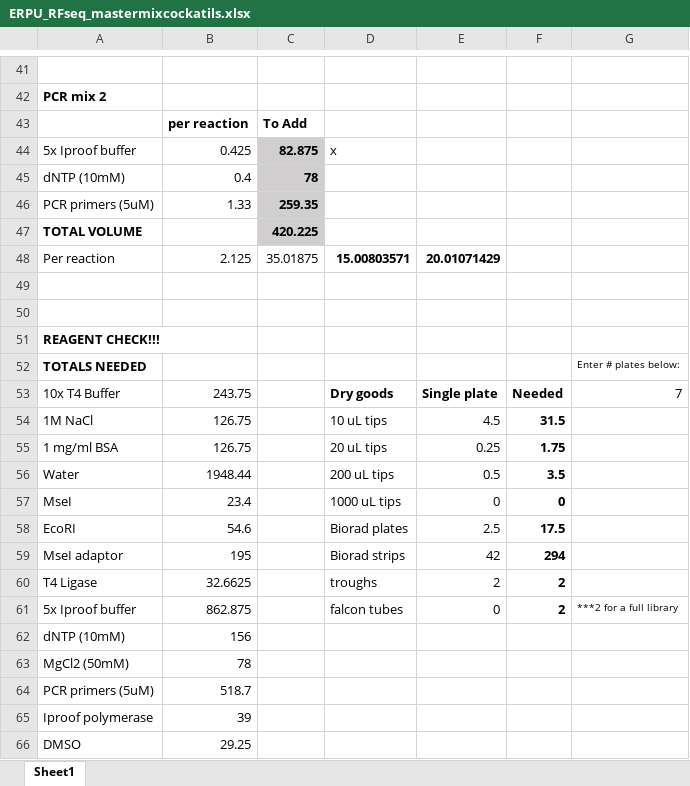
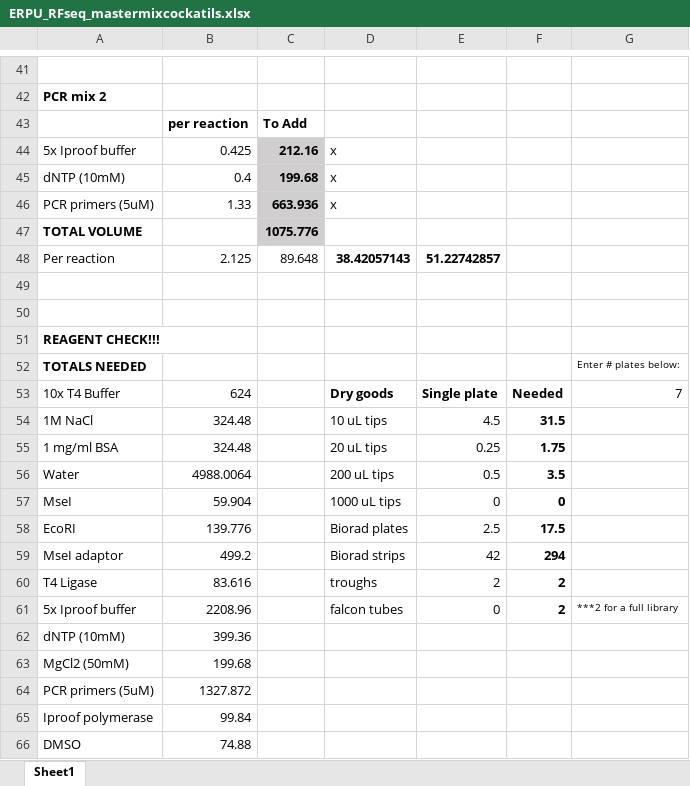
Before and after one commit to tparchman/RFseq_projects, an Excel workbook: ERPU/ERPU_RFseq_mastermixcockatils.xlsx, sheet Sheet1, drawn as a sheet; only a part is shown, gaps mark what is left out; values as stored, in another font and other column widths than the file's, no borders; the diff covers the shown part only; the diff names each change by its address in the sheet, - before the commit and + after, or states it on an @@ line.

```diff
--- a/ERPU/ERPU_RFseq_mastermixcockatils.xlsx (sheet Sheet1)
+++ b/ERPU/ERPU_RFseq_mastermixcockatils.xlsx (sheet Sheet1)
-C44: 82.875
+C44: 212.16
-C45: 78
+C45: 199.68
-D45:D46: (empty)
+D45:D46: x
-C46: 259.35
+C46: 663.936
-C47: 420.225
+C47: 1075.776
-C48: 35.01875
+C48: 89.648
-D48: 15.00803571
+D48: 38.42057143
-E48: 20.01071429
+E48: 51.22742857
-B53: 243.75
+B53: 624
-B54:B55: 126.75
+B54:B55: 324.48
-B56: 1948.44
+B56: 4988.0064
-B57: 23.4
+B57: 59.904
-B58: 54.6
+B58: 139.776
-B59: 195
+B59: 499.2
-B60: 32.6625
+B60: 83.616
-B61: 862.875
+B61: 2208.96
-B62: 156
+B62: 399.36
-B63: 78
+B63: 199.68
-B64: 518.7
+B64: 1327.872
-B65: 39
+B65: 99.84
-B66: 29.25
+B66: 74.88
```
Also changed, not shown: 26 edited cells elsewhere in this sheet, 1 other file.
